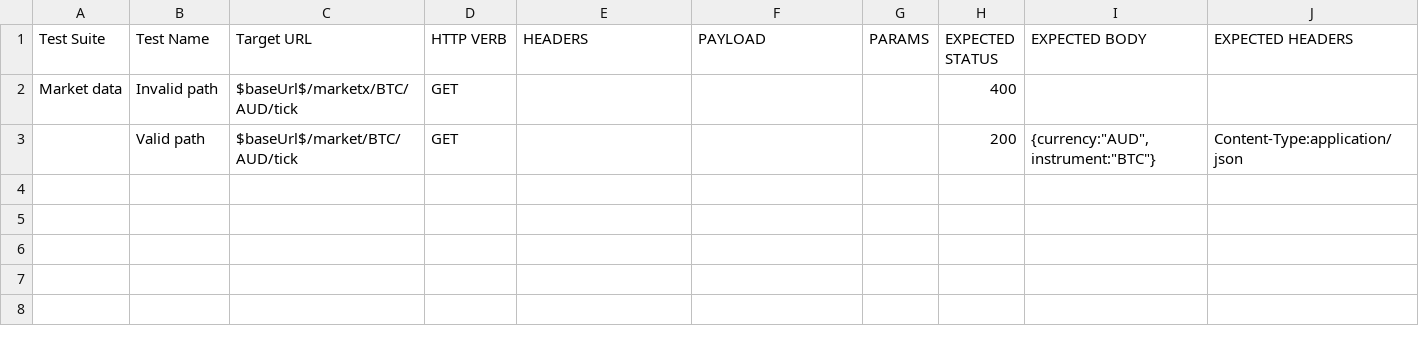
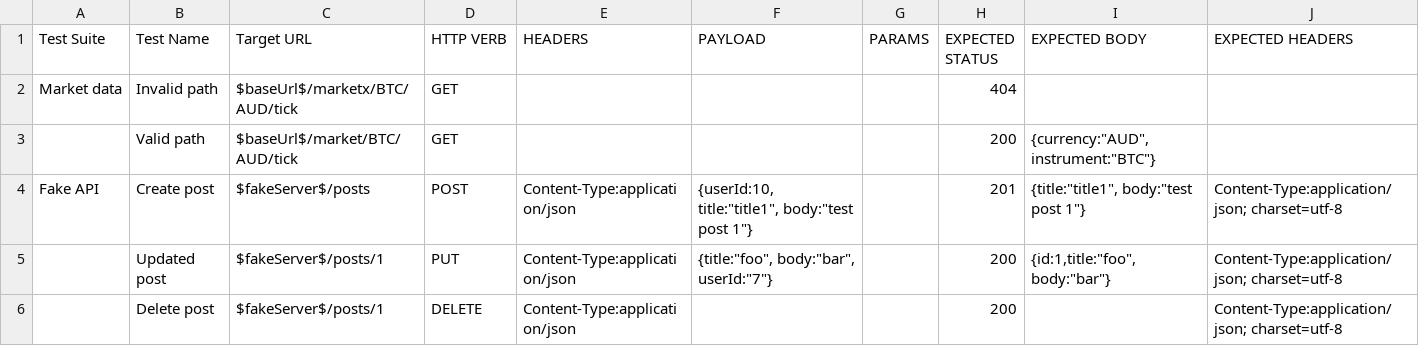
Before and after one commit to rinconjc/rester, a CSV file: btc-markets.csv, drawn as a sheet.

```diff
--- a/btc-markets.csv
+++ b/btc-markets.csv
@@ -1,3 +1,6 @@
 Test Suite,Test Name,Target URL,HTTP VERB,HEADERS,PAYLOAD,PARAMS,EXPECTED STATUS,EXPECTED BODY,EXPECTED HEADERS
-Market data,Invalid path,$baseUrl$/marketx/BTC/AUD/tick,GET,,,,400,,
-,Valid path,$baseUrl$/market/BTC/AUD/tick,GET,,,,200,"{currency:""AUD"", instrument:""BTC""}",Content-Type:application/json
+Market data,Invalid path,$baseUrl$/marketx/BTC/AUD/tick,GET,,,,404,,
+,Valid path,$baseUrl$/market/BTC/AUD/tick,GET,,,,200,"{currency:""AUD"", instrument:""BTC""}",
+Fake API,Create post,$fakeServer$/posts,POST,Content-Type:application/json,"{userId:10, title:""title1"", body:""test post 1""}",,201,"{title:""title1"", body:""test post 1""}",Content-Type:application/json; charset=utf-8
+,Updated post,$fakeServer$/posts/1,PUT,Content-Type:application/json,"{title:""foo"", body:""bar"", userId:""7""}",,200,"{id:1,title:""foo"", body:""bar""}",Content-Type:application/json; charset=utf-8
+,Delete post,$fakeServer$/posts/1,DELETE,Content-Type:application/json,,,200,,Content-Type:application/json; charset=utf-8
```
Also changed, not shown: 1 other file.
